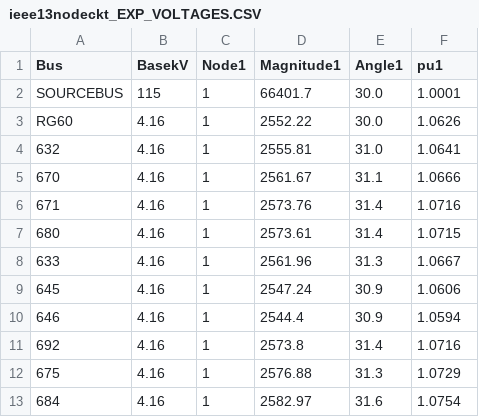
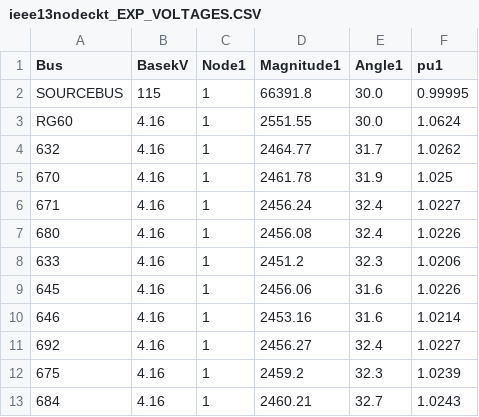
Before and after one commit to Uraniluib/ModifiedLouvainAlgorithm, a CSV file: opendss/13positivebus/ieee13nodeckt_EXP_VOLTAGES.CSV, drawn as a sheet; only a part is shown; the diff covers the shown part only.

Commit message:
update voltageControl in main file

```diff
--- a/opendss/13positivebus/ieee13nodeckt_EXP_VOLTAGES.CSV
+++ b/opendss/13positivebus/ieee13nodeckt_EXP_VOLTAGES.CSV
@@ -1,13 +1,13 @@
 Bus, BasekV, Node1, Magnitude1, Angle1, pu1
-"SOURCEBUS", 115, 1,    66401.7,   30.0,    1.0001
-"RG60", 4.16, 1,    2552.22,   30.0,    1.0626
-"632", 4.16, 1,    2555.81,   31.0,    1.0641
-"670", 4.16, 1,    2561.67,   31.1,    1.0666
-"671", 4.16, 1,    2573.76,   31.4,    1.0716
-"680", 4.16, 1,    2573.61,   31.4,    1.0715
-"633", 4.16, 1,    2561.96,   31.3,    1.0667
-"645", 4.16, 1,    2547.24,   30.9,    1.0606
-"646", 4.16, 1,     2544.4,   30.9,    1.0594
-"692", 4.16, 1,     2573.8,   31.4,    1.0716
-"675", 4.16, 1,    2576.88,   31.3,    1.0729
-"684", 4.16, 1,    2582.97,   31.6,    1.0754
+"SOURCEBUS", 115, 1,    66391.8,   30.0,   0.99995
+"RG60", 4.16, 1,    2551.55,   30.0,    1.0624
+"632", 4.16, 1,    2464.77,   31.7,    1.0262
+"670", 4.16, 1,    2461.78,   31.9,     1.025
+"671", 4.16, 1,    2456.24,   32.4,    1.0227
+"680", 4.16, 1,    2456.08,   32.4,    1.0226
+"633", 4.16, 1,     2451.2,   32.3,    1.0206
+"645", 4.16, 1,    2456.06,   31.6,    1.0226
+"646", 4.16, 1,    2453.16,   31.6,    1.0214
+"692", 4.16, 1,    2456.27,   32.4,    1.0227
+"675", 4.16, 1,     2459.2,   32.3,    1.0239
+"684", 4.16, 1,    2460.21,   32.7,    1.0243
```
Also changed, not shown: 11 edited cells elsewhere in this file, 6 other files.
